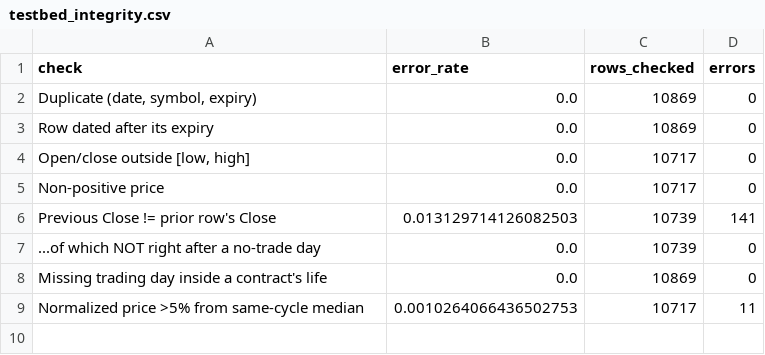
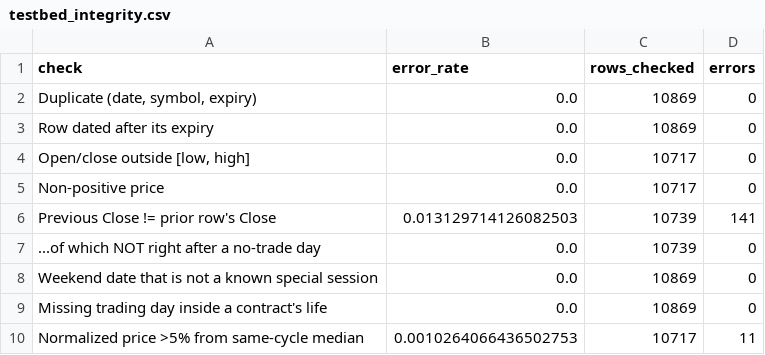
Before and after one commit to nikhilkumar-dev0310/HACKINHILLS-SYNTAXTERROR-TAN-, a CSV file: commodity/results/testbed_integrity.csv, drawn as a sheet.

```diff
--- a/commodity/results/testbed_integrity.csv
+++ b/commodity/results/testbed_integrity.csv
@@ -7,2 +7,3 @@ Previous Close != prior row's Close,0.013129714126082503,10739,141
   ...of which NOT right after a no-trade day,0.0,10739,0
+Weekend date that is not a known special session,0.0,10869,0
 Missing trading day inside a contract's life,0.0,10869,0
```
Also changed, not shown: 20 other files.
